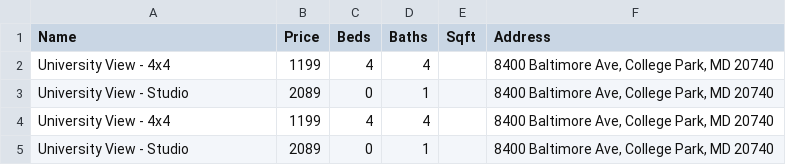
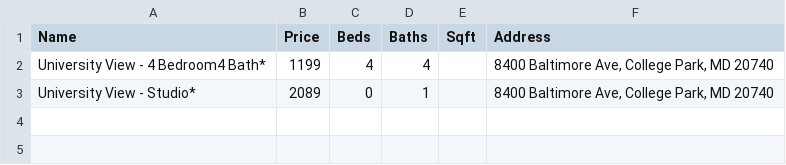
Before and after one commit to adampouliot/umd-terpnest, a CSV file: apartments.csv, drawn as a sheet.

Commit message:
Fix University View scraping logic to avoid duplicates

```diff
--- a/apartments.csv
+++ b/apartments.csv
@@ -1,5 +1,3 @@
 Name,Price,Beds,Baths,Sqft,Address
-University View - 4x4,1199,4,4,,"8400 Baltimore Ave, College Park, MD 20740"
-University View - Studio,2089,0,1,,"8400 Baltimore Ave, College Park, MD 20740"
-University View - 4x4,1199,4,4,,"8400 Baltimore Ave, College Park, MD 20740"
-University View - Studio,2089,0,1,,"8400 Baltimore Ave, College Park, MD 20740"
+University View - 4 Bedroom4 Bath*,1199,4,4,,"8400 Baltimore Ave, College Park, MD 20740"
+University View - Studio*,2089,0,1,,"8400 Baltimore Ave, College Park, MD 20740"
```
Also changed, not shown: 1 other file.
